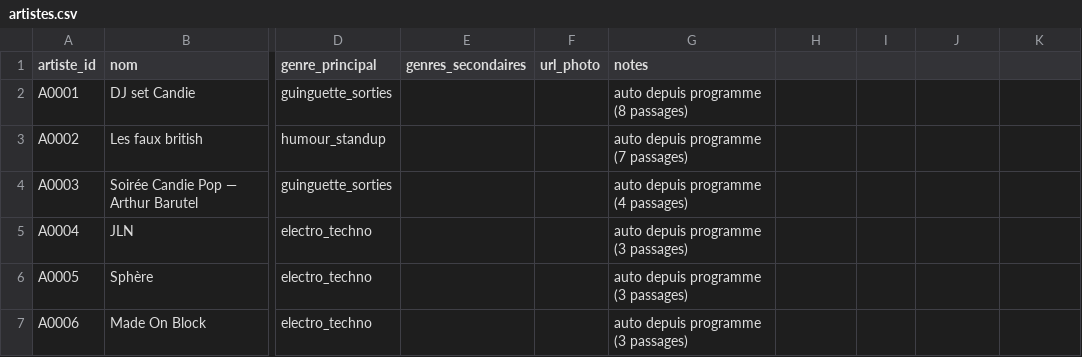
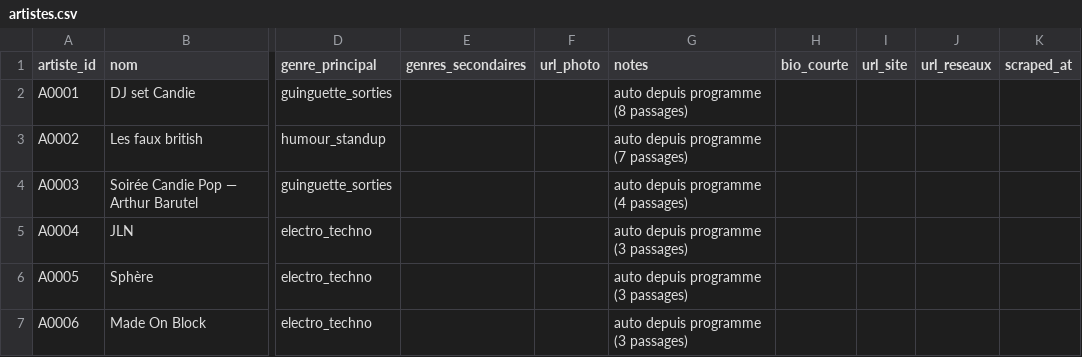
Before and after one commit to edosdat/CultureConnect, a CSV file: data/artistes.csv, drawn as a sheet; only a part is shown, gaps mark what is left out; the diff names each change by its address in the sheet, - before the commit and + after, or states it on an @@ line.

```diff
--- a/data/artistes.csv
+++ b/data/artistes.csv
-H1: (empty)
+H1: bio_courte
-I1: (empty)
+I1: url_site
-J1: (empty)
+J1: url_reseaux
-K1: (empty)
+K1: scraped_at
```
Also changed, not shown: data/evenements.csv, 4 other files.
